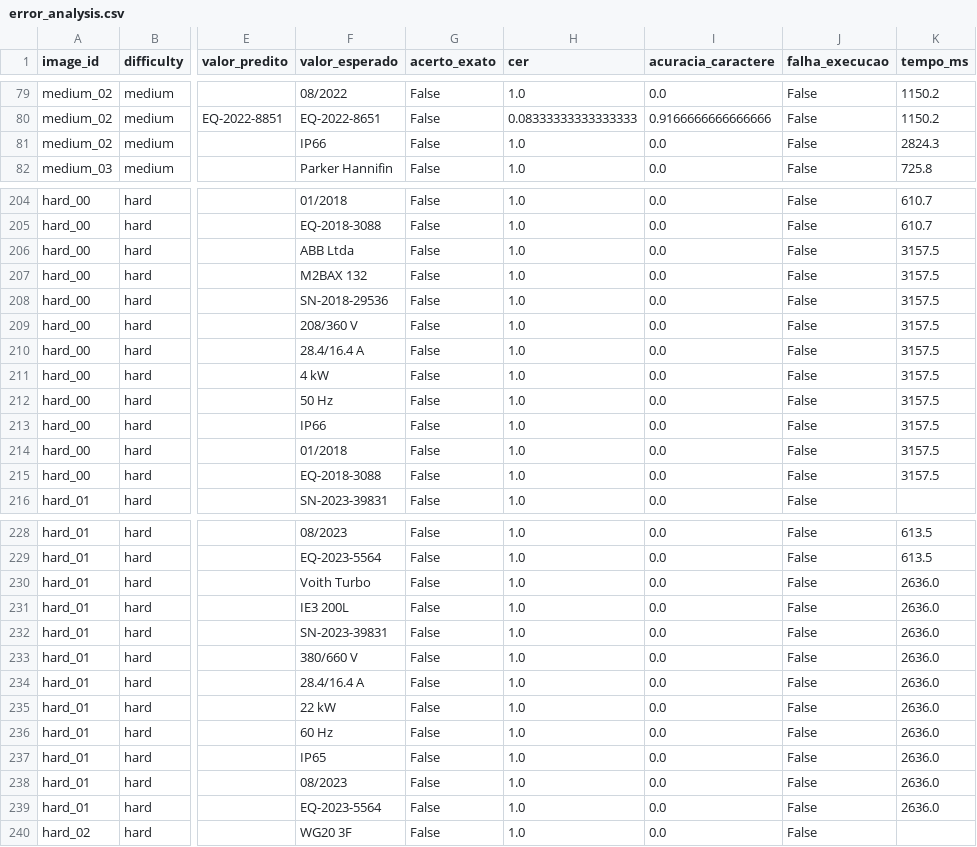
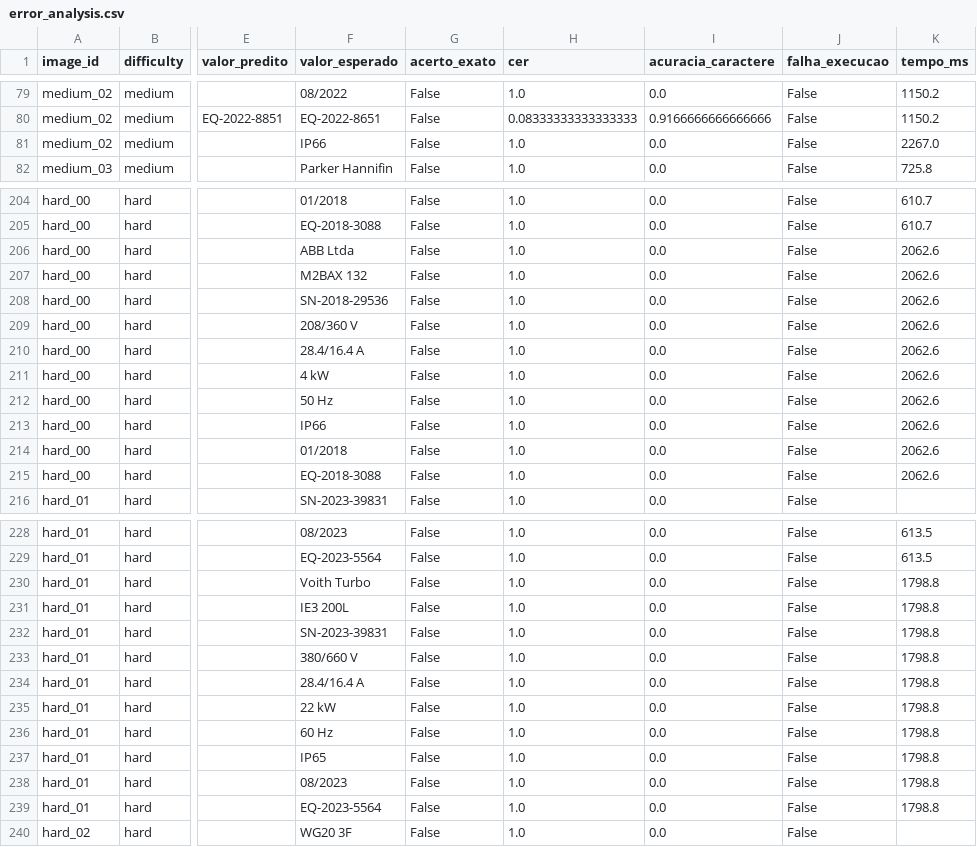
Before and after one commit to Arthur-Baptista-dos-Santos/plate-ocr-benchmark, a CSV file: results/metrics/error_analysis.csv, drawn as a sheet; only a part is shown, gaps mark what is left out; the diff covers the shown part only; the diff names each change by its address in the sheet, - before the commit and + after, or states it on an @@ line.

```diff
--- a/results/metrics/error_analysis.csv
+++ b/results/metrics/error_analysis.csv
-K81 (tempo_ms): 2824.3
+K81 (tempo_ms): 2267.0
-K206:K215 (tempo_ms): 3157.5
+K206:K215 (tempo_ms): 2062.6
-K230:K239 (tempo_ms): 2636.0
+K230:K239 (tempo_ms): 1798.8
```
Also changed, not shown: 142 edited cells elsewhere in this file, results/metrics/benchmark_summary.csv, results/metrics/results_detalhado.csv, 17 other files.
